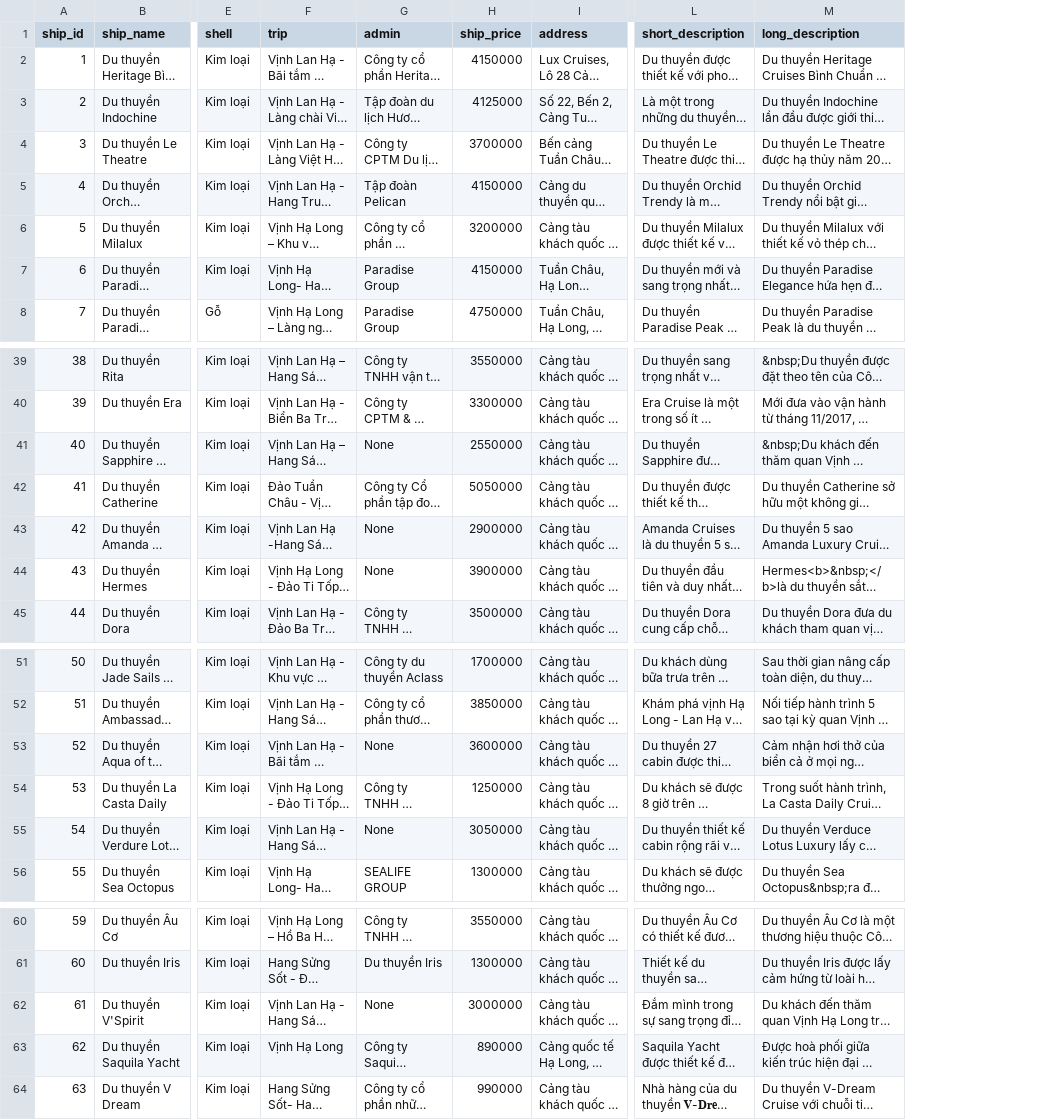
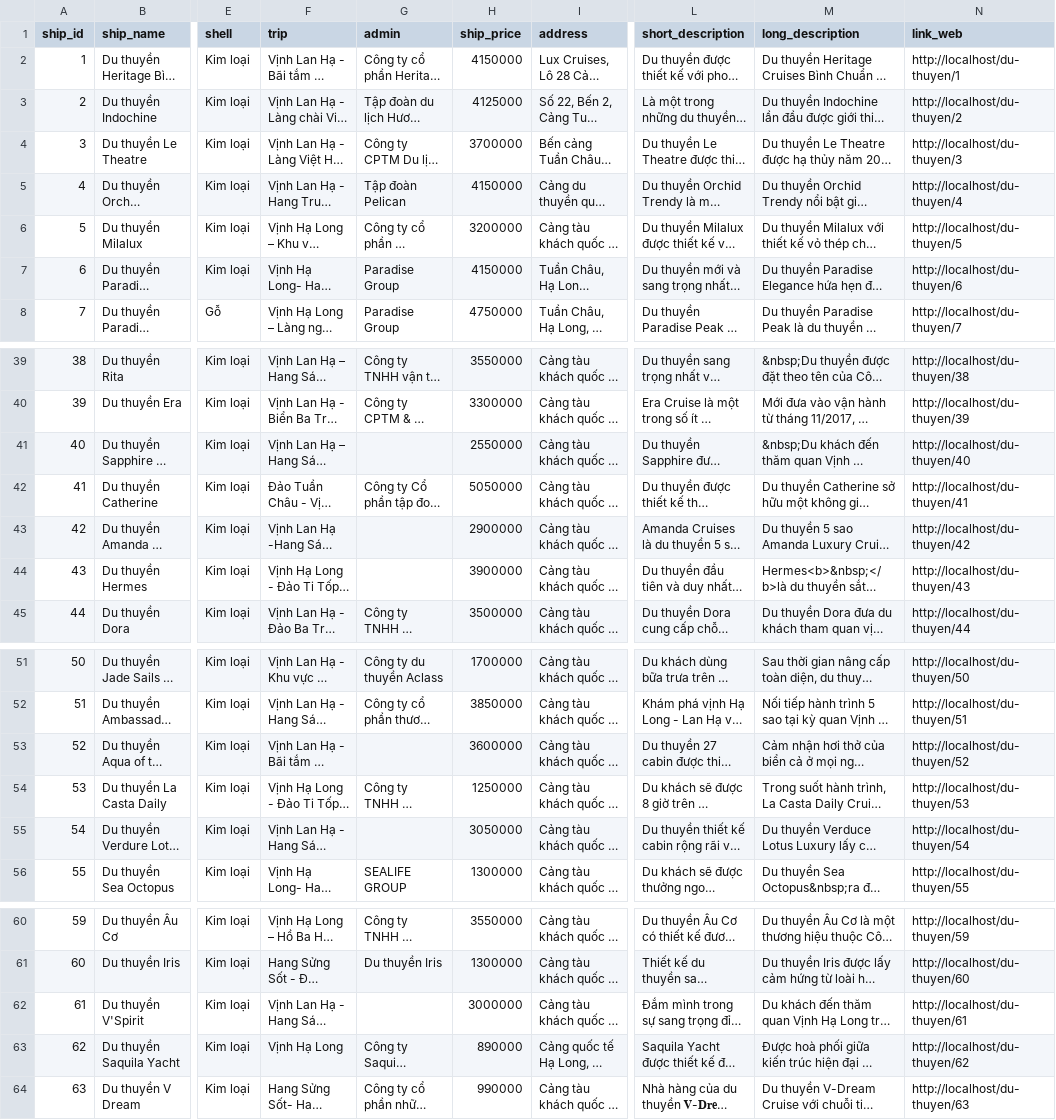
Before and after one commit to thao12345310/monkey-D-vuvi, a CSV file: data/ship.csv, drawn as a sheet; only a part is shown, gaps mark what is left out; long unchanged cells end in …; the diff names each change by its address in the sheet, - before the commit and + after, or states it on an @@ line.

```diff
--- a/data/ship.csv
+++ b/data/ship.csv
+column N (link_web), rows 2-8: http://localhost/du-thuyen/1 | http://localhost/du-thuyen/2 | http://localhost/du-thuyen/3 | http://localhost/du-thuyen/4 | http://localhost/du-thuyen/5 | http://localhost/du-thuyen/6 | http://localhost/du-thuyen/7; rows 39-45: http://localhost/du-thuyen/38 | http://localhost/du-thuyen/39 | http://localhost/du-thuyen/40 | http://localhost/du-thuyen/41 | http://localhost/du-thuyen/42 | http://localhost/du-thuyen/43 | http://localhost/du-thuyen/44; rows 51-56: http://localhost/du-thuyen/50 | http://localhost/du-thuyen/51 | http://localhost/du-thuyen/52 | http://localhost/du-thuyen/53 | http://localhost/du-thuyen/54 | http://localhost/du-thuyen/55; rows 60-64: http://localhost/du-thuyen/59 | http://localhost/du-thuyen/60 | http://localhost/du-thuyen/61 | http://localhost/du-thuyen/62 | http://localhost/du-thuyen/63
-G41 (admin): None
+G41 (admin): (empty)
-G43:G44 (admin): None
+G43:G44 (admin): (empty)
-G53 (admin): None
+G53 (admin): (empty)
-G55 (admin): None
+G55 (admin): (empty)
-G62 (admin): None
+G62 (admin): (empty)
```
Also changed, not shown: 15 other files.
